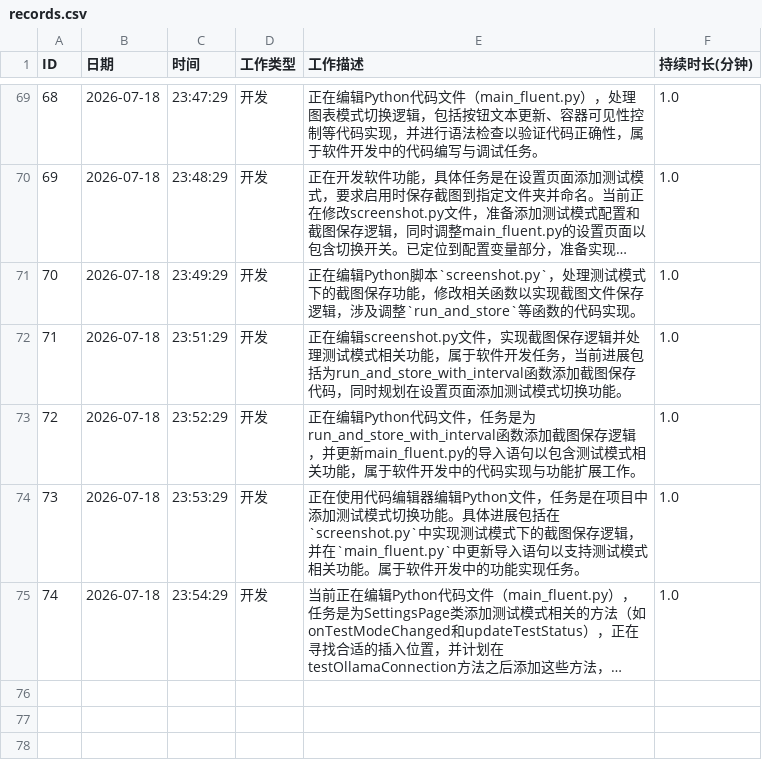
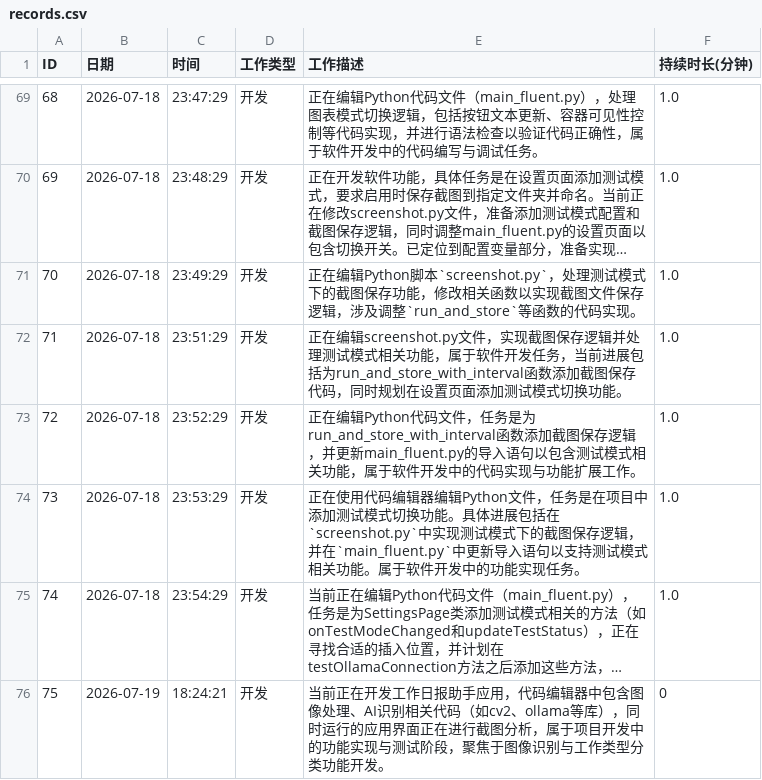
Before and after one commit to DGLZR/AI-daliy-check, a CSV file: data/records.csv, drawn as a sheet; only a part is shown, gaps mark what is left out; long unchanged cells end in …; the diff names each change by its address in the sheet, - before the commit and + after, or states it on an @@ line.

```diff
--- a/data/records.csv
+++ b/data/records.csv
+row 76: 75 | 2026-07-19 | 18:24:21 | 开发 | 当前正在开发工作日报助手应用，代码编辑器中包含图像处理、AI识别相关代码（如cv2、ollama等库），同时运行的应用界面正在进行截图分析，属于项目开发中的功能实现与测试阶段，聚焦于图像识别与工作类型分类功能开发。 | 0
```
Also changed, not shown: data/daily_summary.csv, 9 other files.
